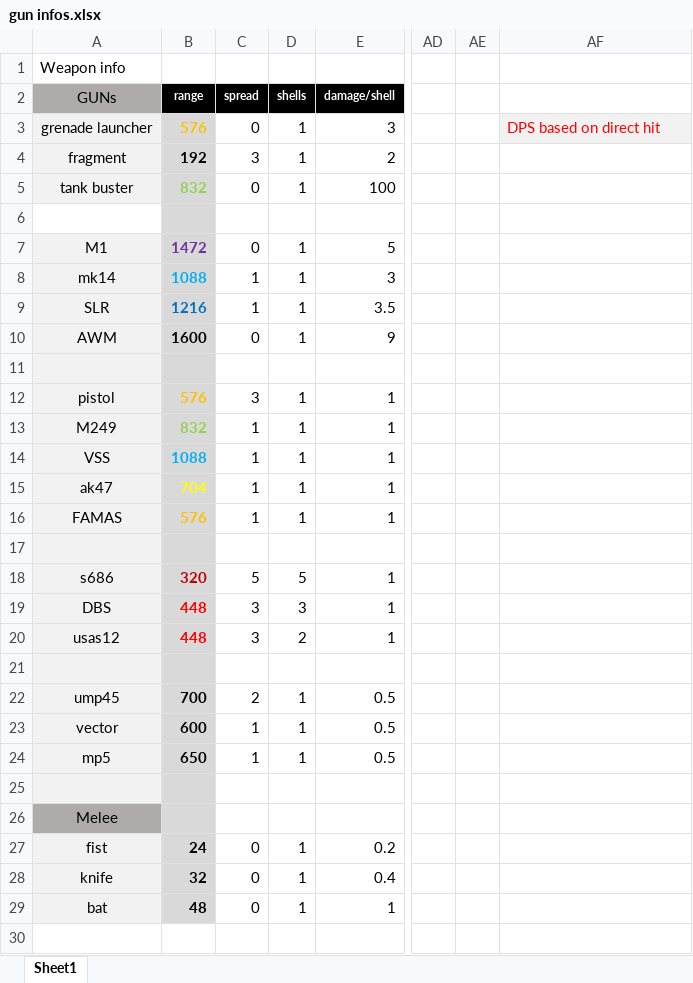
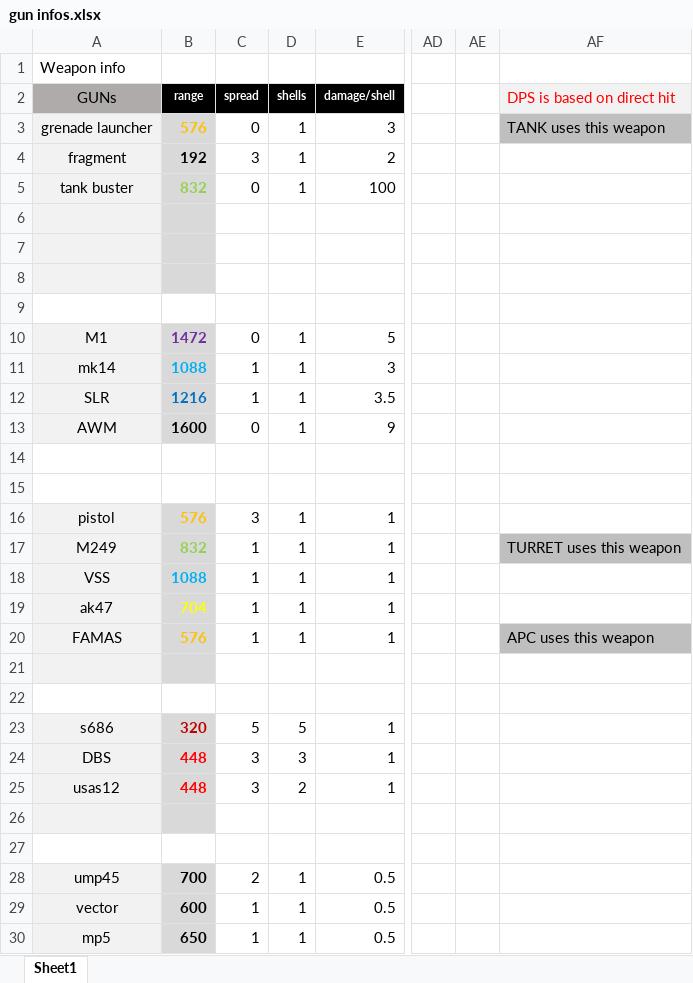
Before and after one commit to blueSparrow2000/blackout, an Excel workbook: gun infos.xlsx, sheet Sheet1, drawn as a sheet; only a part is shown, gaps mark what is left out; the shorter side is filled out with more unchanged rows; values as stored, in another font and other column widths than the file's, no borders; addresses are those after the commit; rows hold the shown columns only; the diff covers the shown part only; the diff names each change by its address in the sheet, - before the commit and + after, or states it on an @@ line.

```diff
--- a/gun infos.xlsx (sheet Sheet1)
+++ b/gun infos.xlsx (sheet Sheet1)
-AF2: (empty)
+AF2: DPS is based on direct hit
-AF2 fill: none
+AF2 fill: #F2F2F2
-AF3 (DPS is based on direct hit): DPS based on direct hit
+AF3 (DPS is based on direct hit): TANK uses this weapon
@@ AF3 fill: #F2F2F2 → #BFBFBF, text colour: #FF0000 → black @@
+row 6: (empty)
+row 7: (empty)
+row 8: (empty)
-B9 fill: #D9D9D9
+B9 fill: none
-A14 fill: #F2F2F2
+A14 fill: none
-B14 fill: #D9D9D9
+B14 fill: none
+row 15: (empty)
-AF17 (DPS is based on direct hit): (empty)
+AF17 (DPS is based on direct hit): TURRET uses this weapon
-AF17 fill: none
+AF17 fill: #BFBFBF
-AF20 (DPS is based on direct hit): (empty)
+AF20 (DPS is based on direct hit): APC uses this weapon
-AF20 fill: none
+AF20 fill: #BFBFBF
+row 21: (empty)
-A22 fill: #F2F2F2
+A22 fill: none
-B22 fill: #D9D9D9
+B22 fill: none
+row 26: (empty)
-A27 fill: #F2F2F2
+A27 fill: none
-B27 fill: #D9D9D9
+B27 fill: none
```
Also changed, not shown: 4 added rows elsewhere in this sheet, formulas that keep their value, 1 other file.
